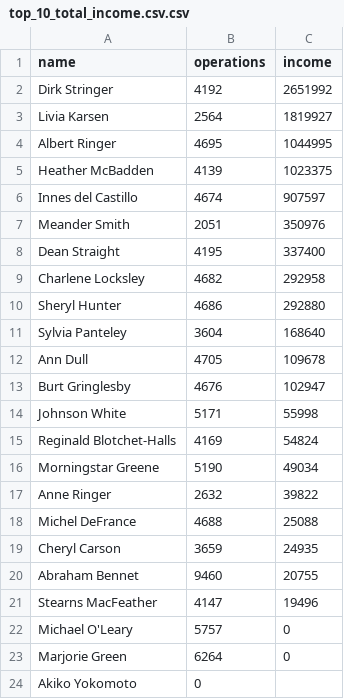
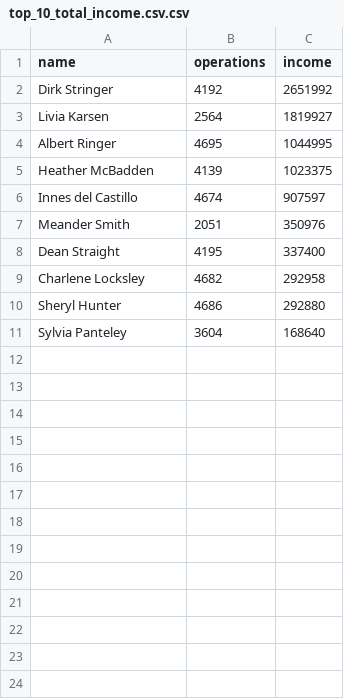
Before and after one commit to VictoriaEnikeeva/data-analytics-project-92, a CSV file: top_10_total_income.csv.csv, drawn as a sheet.

```diff
--- a/top_10_total_income.csv.csv
+++ b/top_10_total_income.csv.csv
@@ -11,14 +11 @@ Sheryl Hunter,4686,292880
 Sylvia Panteley,3604,168640
-Ann Dull,4705,109678
-Burt Gringlesby,4676,102947
-Johnson White,5171,55998
-Reginald Blotchet-Halls,4169,54824
-Morningstar Greene,5190,49034
-Anne Ringer,2632,39822
-Michel DeFrance,4688,25088
-Cheryl Carson,3659,24935
-Abraham Bennet,9460,20755
-Stearns MacFeather,4147,19496
-Michael O'Leary,5757,0
-Marjorie Green,6264,0
-Akiko Yokomoto,0,
```
Also changed, not shown: 6 other files.
